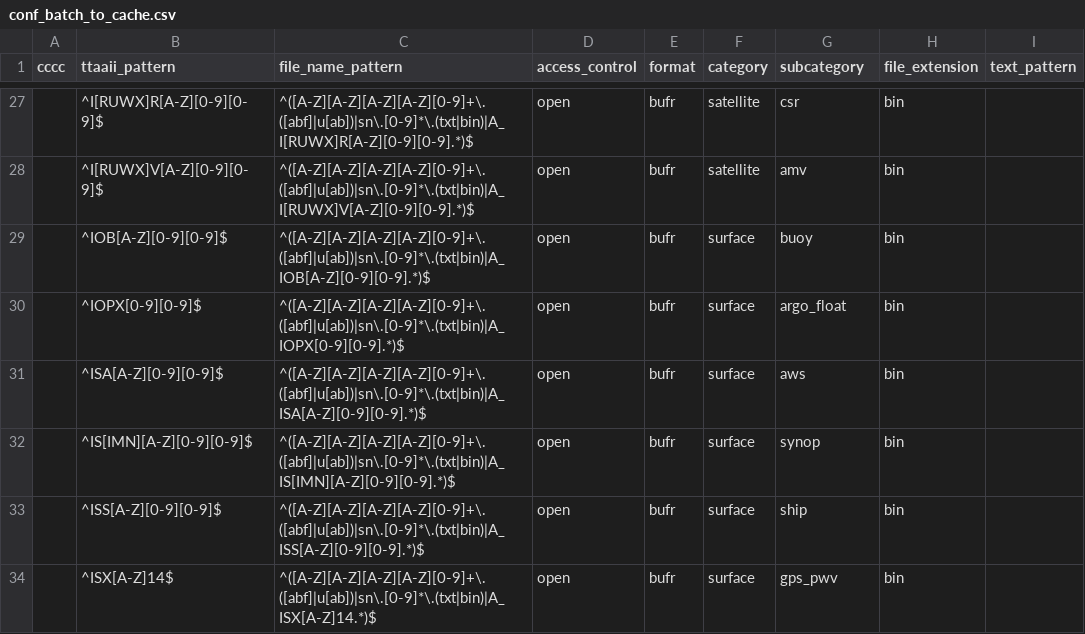
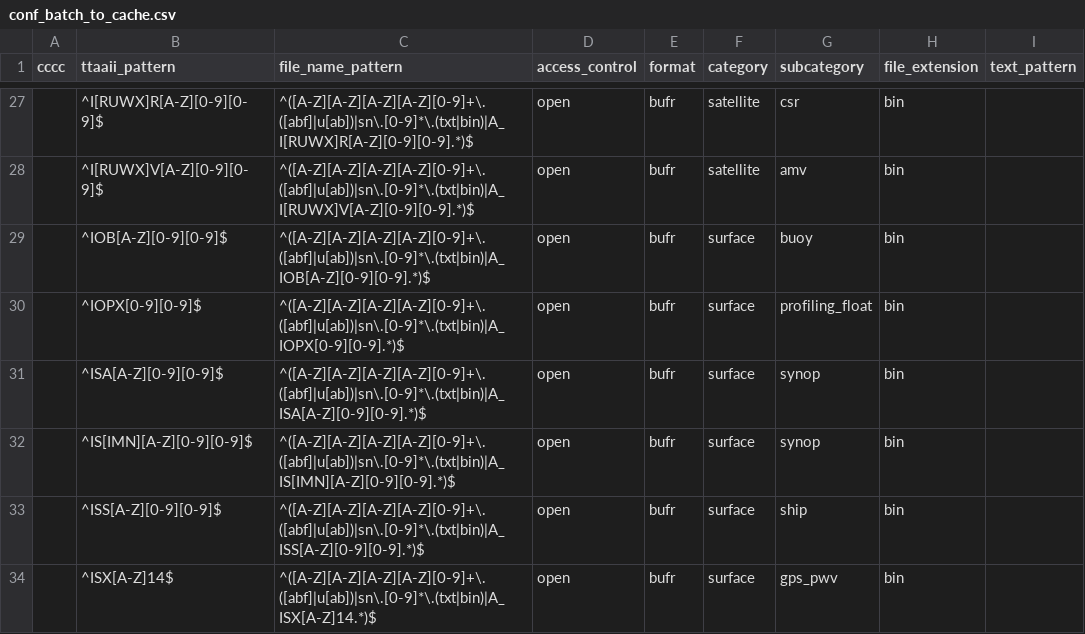
Before and after one commit to public-tatsuya-noyori/meteorological_preprocessor, a CSV file: src/meteorological_preprocessor/conf_batch_to_cache.csv, drawn as a sheet; only a part is shown, gaps mark what is left out; the diff names each change by its address in the sheet, - before the commit and + after, or states it on an @@ line.

```diff
--- a/src/meteorological_preprocessor/conf_batch_to_cache.csv
+++ b/src/meteorological_preprocessor/conf_batch_to_cache.csv
-G30 (subcategory): argo_float
+G30 (subcategory): profiling_float
-G31 (subcategory): aws
+G31 (subcategory): synop
```
Also changed, not shown: 3 other files.
